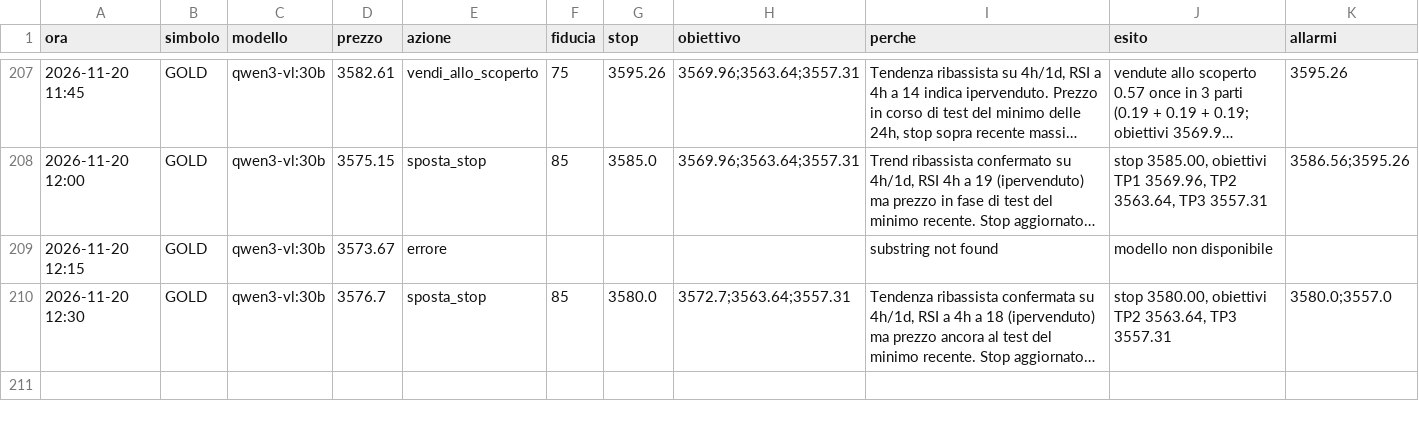
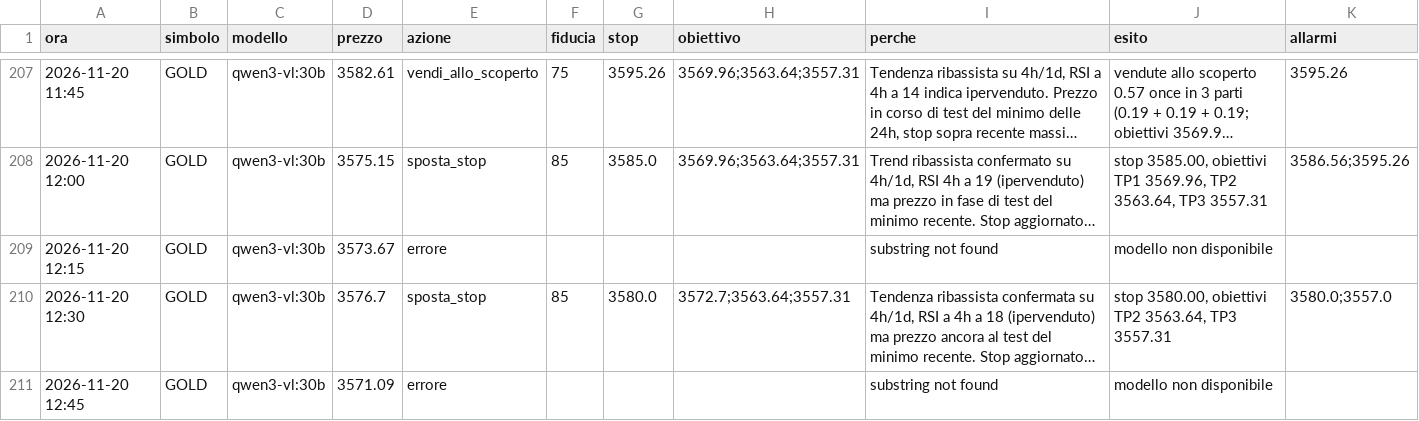
Before and after one commit to elfacvndo/timestral-bot, a CSV file: logs/oro_decisioni.csv, drawn as a sheet; only a part is shown, gaps mark what is left out; long unchanged cells end in …; the diff names each change by its address in the sheet, - before the commit and + after, or states it on an @@ line.

Commit message:
oro 12:45 errore

```diff
--- a/logs/oro_decisioni.csv
+++ b/logs/oro_decisioni.csv
+row 211: 2026-11-20 12:45 | GOLD | qwen3-vl:30b | 3571.09 | errore |  |  |  | substring not found | modello non disponibile
```
